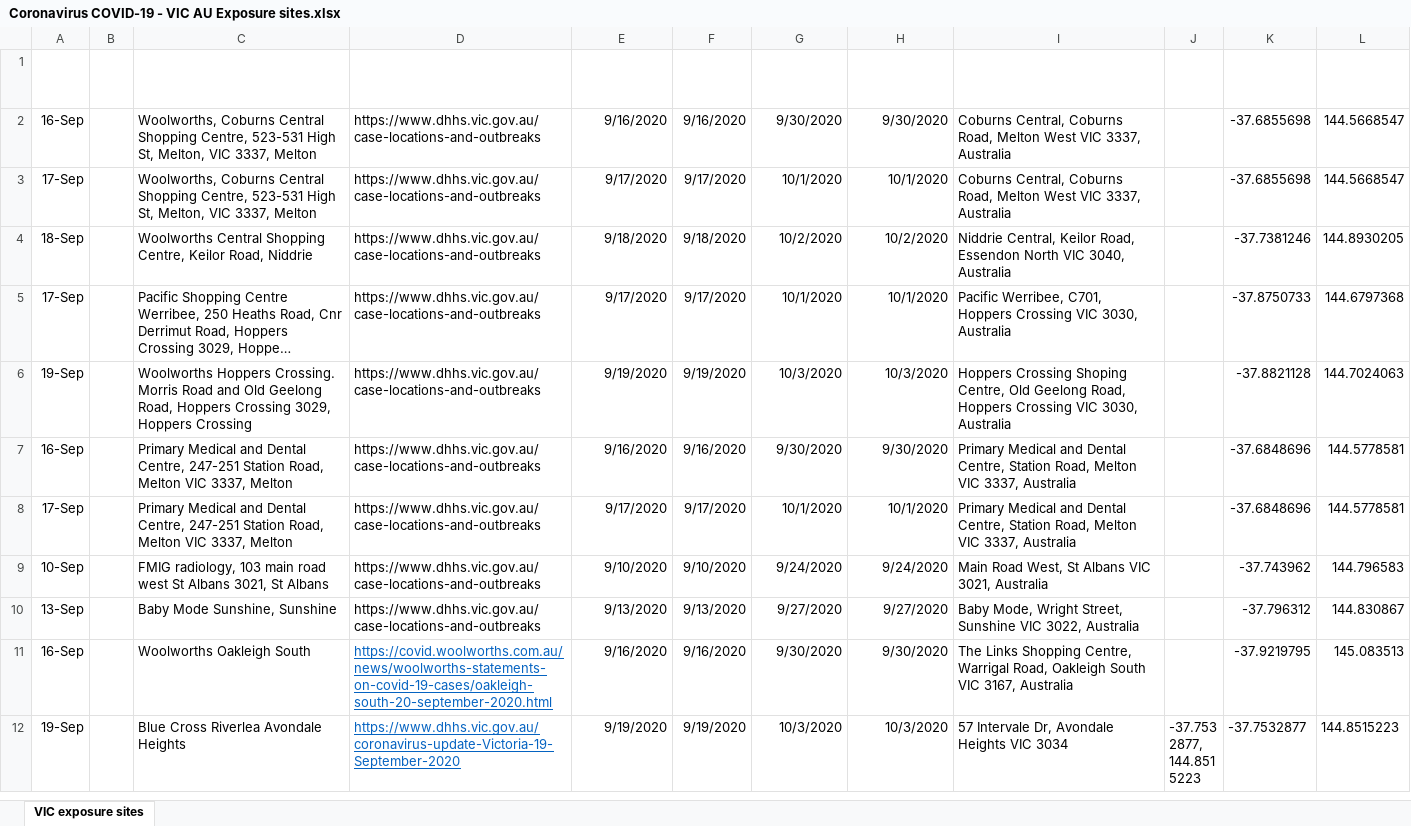
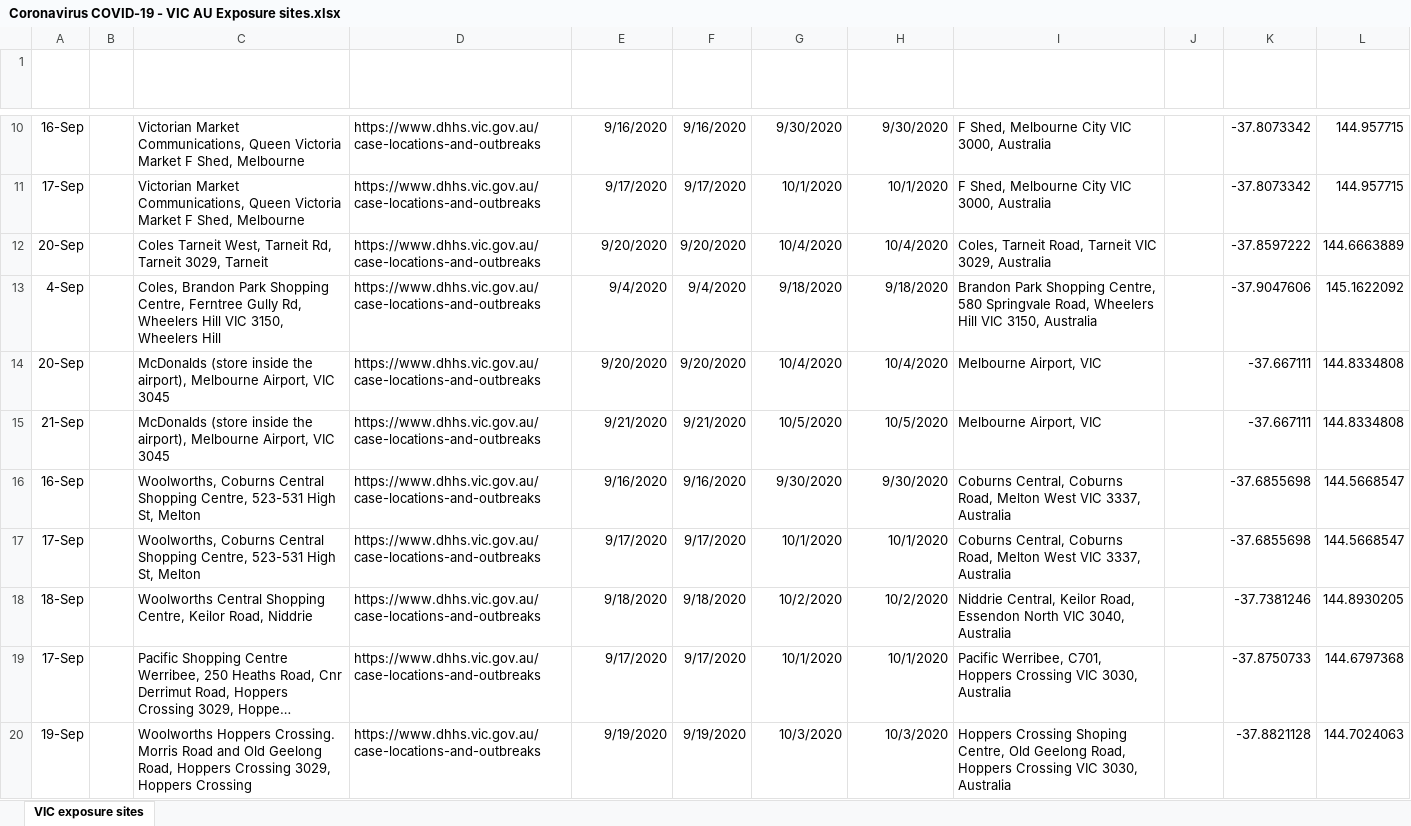
Before and after one commit to Mike-Honey/covid-19-vic-au, an Excel workbook: Coronavirus COVID-19 - VIC AU Exposure sites.xlsx, sheet VIC exposure sites, drawn as a sheet; only a part is shown, gaps mark what is left out; the shorter side is filled out with more unchanged rows; long unchanged cells end in …; values as stored, in another font and other column widths than the file's, no borders; table styles not drawn; addresses are those after the commit; the diff covers the shown part only; the diff names each change by its address in the sheet, - before the commit and + after, or states it on an @@ line.

```diff
--- a/Coronavirus COVID-19 - VIC AU Exposure sites.xlsx (sheet VIC exposure sites)
+++ b/Coronavirus COVID-19 - VIC AU Exposure sites.xlsx (sheet VIC exposure sites)
+row 10: 16-Sep |  | Victorian Market Communications, Queen Victoria Market F Shed, Melbourne | https://www.dhhs.vic.gov.au/case-locations-and-outbreaks | 9/16/2020 | 9/16/2020 | 9/30/2020 | 9/30/2020 | F Shed, Melbourne City VIC 3000, Australia |  | -37.8073342 | 144.957715
+row 11: 17-Sep |  | Victorian Market Communications, Queen Victoria Market F Shed, Melbourne | https://www.dhhs.vic.gov.au/case-locations-and-outbreaks | 9/17/2020 | 9/17/2020 | 10/1/2020 | 10/1/2020 | F Shed, Melbourne City VIC 3000, Australia |  | -37.8073342 | 144.957715
+row 12: 20-Sep |  | Coles Tarneit West, Tarneit Rd, Tarneit 3029, Tarneit | https://www.dhhs.vic.gov.au/case-locations-and-outbreaks | 9/20/2020 | 9/20/2020 | 10/4/2020 | 10/4/2020 | Coles, Tarneit Road, Tarneit VIC 3029, Australia |  | -37.8597222 | 144.6663889
+row 13: 4-Sep |  | Coles, Brandon Park Shopping Centre, Ferntree Gully Rd, Wheelers Hill VIC 3150, Wheelers Hill | https://www.dhhs.vic.gov.au/case-locations-and-outbreaks | 9/4/2020 | 9/4/2020 | 9/18/2020 | 9/18/2020 | Brandon Park Shopping Centre, 580 Springvale Road, Wheelers Hill VIC 3150, Australia |  | -37.9047606 | 145.1622092
+row 14: 20-Sep |  | McDonalds (store inside the airport), Melbourne Airport, VIC 3045 | https://www.dhhs.vic.gov.au/case-locations-and-outbreaks | 9/20/2020 | 9/20/2020 | 10/4/2020 | 10/4/2020 | Melbourne Airport, VIC |  | -37.667111 | 144.8334808
+row 15: 21-Sep |  | McDonalds (store inside the airport), Melbourne Airport, VIC 3045 | https://www.dhhs.vic.gov.au/case-locations-and-outbreaks | 9/21/2020 | 9/21/2020 | 10/5/2020 | 10/5/2020 | Melbourne Airport, VIC |  | -37.667111 | 144.8334808
-C16:C17 (Location): …High St, Melton, VIC 3337, Melton
+C16:C17 (Location): …High St, Melton
```
Also changed, not shown: 8 added rows elsewhere in this sheet, Coronavirus COVID-19 - VIC AU Exposure sites LGA.xlsx, Dep Ed Closures.xlsx, 1 other file.
